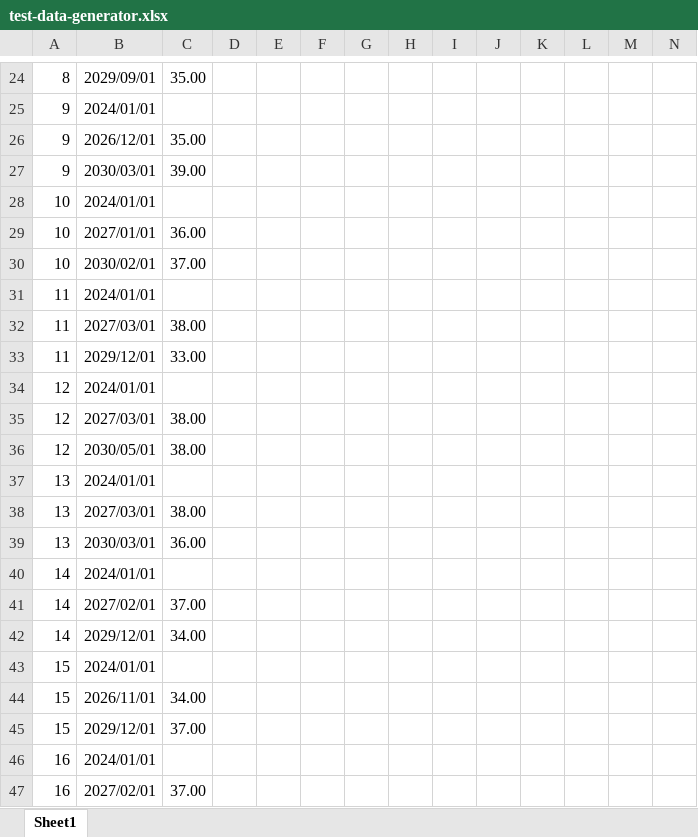
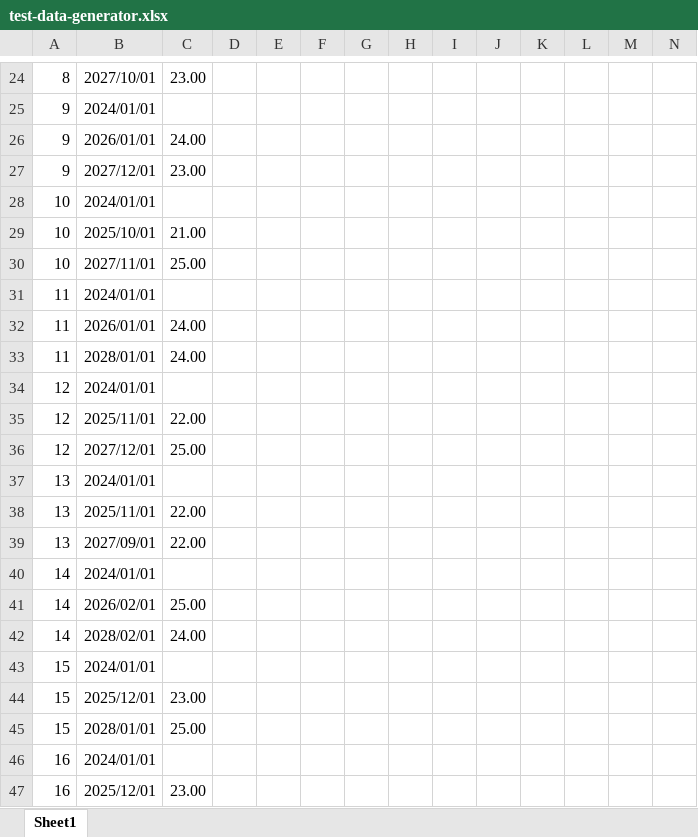
Before and after one commit to dbs-sticky/Intervals, an Excel workbook: test-data-generator.xlsx, sheet Sheet1, drawn as a sheet; only a part is shown, gaps mark what is left out; values as stored, in another font and other column widths than the file's, no borders; charts and pictures not drawn; the diff covers the shown part only; the diff names each change by its address in the sheet, - before the commit and + after, or states it on an @@ line.

```diff
--- a/test-data-generator.xlsx (sheet Sheet1)
+++ b/test-data-generator.xlsx (sheet Sheet1)
-B24: 2029/09/01
+B24: 2027/10/01
-C24: 35.00
+C24: 23.00
-B26: 2026/12/01
+B26: 2026/01/01
-C26: 35.00
+C26: 24.00
-B27: 2030/03/01
+B27: 2027/12/01
-C27: 39.00
+C27: 23.00
-B29: 2027/01/01
+B29: 2025/10/01
-C29: 36.00
+C29: 21.00
-B30: 2030/02/01
+B30: 2027/11/01
-C30: 37.00
+C30: 25.00
-B32: 2027/03/01
+B32: 2026/01/01
-C32: 38.00
+C32: 24.00
-B33: 2029/12/01
+B33: 2028/01/01
-C33: 33.00
+C33: 24.00
-B35: 2027/03/01
+B35: 2025/11/01
-C35: 38.00
+C35: 22.00
-B36: 2030/05/01
+B36: 2027/12/01
-C36: 38.00
+C36: 25.00
-B38: 2027/03/01
+B38: 2025/11/01
-C38: 38.00
+C38: 22.00
-B39: 2030/03/01
+B39: 2027/09/01
-C39: 36.00
+C39: 22.00
-B41: 2027/02/01
+B41: 2026/02/01
-C41: 37.00
+C41: 25.00
-B42: 2029/12/01
+B42: 2028/02/01
-C42: 34.00
+C42: 24.00
-B44: 2026/11/01
+B44: 2025/12/01
-C44: 34.00
+C44: 23.00
-B45: 2029/12/01
+B45: 2028/01/01
-C45: 37.00
+C45: 25.00
-B47: 2027/02/01
+B47: 2025/12/01
-C47: 37.00
+C47: 23.00
```
Also changed, not shown: 138 edited cells elsewhere in this sheet, test.xlsx, 1 other file.
